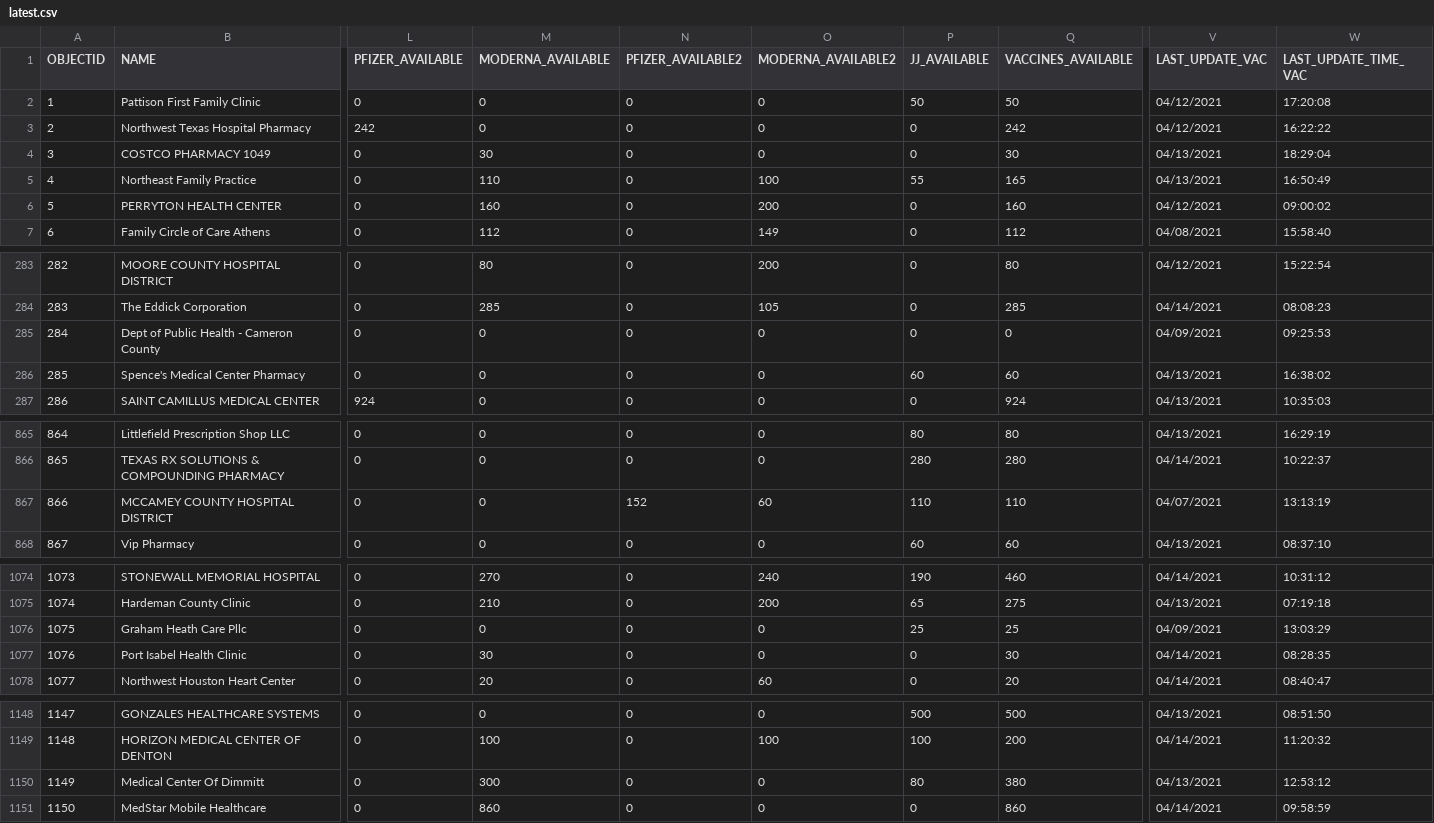
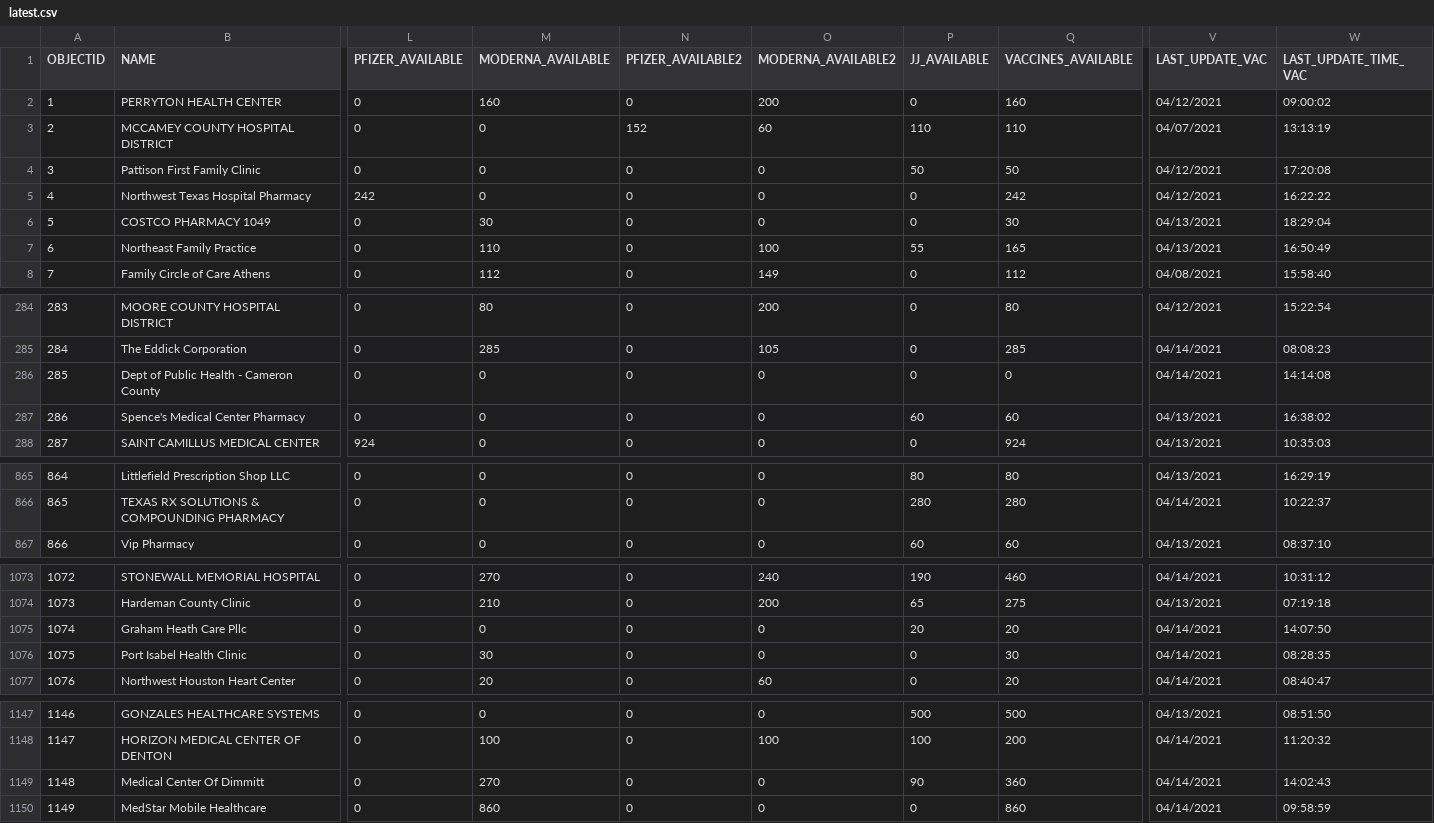
Before and after one commit to rdmurphy/tx-covid-vaccine-data, a CSV file: providers/latest.csv, drawn as a sheet; only a part is shown, gaps mark what is left out; addresses are those after the commit; the diff covers the shown part only; the diff names each change by its address in the sheet, - before the commit and + after, or states it on an @@ line.

```diff
--- a/providers/latest.csv
+++ b/providers/latest.csv
@@ row 6 moved to row 2: 1 @@
@@ row 867 moved to row 3: 2 @@
@@ column A (OBJECTID) renumbered from row 4 down @@
-V286 (LAST_UPDATE_VAC): 04/09/2021
+V286 (LAST_UPDATE_VAC): 04/14/2021
-W286 (LAST_UPDATE_TIME_VAC): 09:25:53
+W286 (LAST_UPDATE_TIME_VAC): 14:14:08
-P1075 (JJ_AVAILABLE): 25
+P1075 (JJ_AVAILABLE): 20
-Q1075 (VACCINES_AVAILABLE): 25
+Q1075 (VACCINES_AVAILABLE): 20
-V1075 (LAST_UPDATE_VAC): 04/09/2021
+V1075 (LAST_UPDATE_VAC): 04/14/2021
-W1075 (LAST_UPDATE_TIME_VAC): 13:03:29
+W1075 (LAST_UPDATE_TIME_VAC): 14:07:50
-M1149 (MODERNA_AVAILABLE): 300
+M1149 (MODERNA_AVAILABLE): 270
-P1149 (JJ_AVAILABLE): 80
+P1149 (JJ_AVAILABLE): 90
-Q1149 (VACCINES_AVAILABLE): 380
+Q1149 (VACCINES_AVAILABLE): 360
-V1149 (LAST_UPDATE_VAC): 04/13/2021
+V1149 (LAST_UPDATE_VAC): 04/14/2021
-W1149 (LAST_UPDATE_TIME_VAC): 12:53:12
+W1149 (LAST_UPDATE_TIME_VAC): 14:02:43
```
Also changed, not shown: 2 added rows and 3 removed rows elsewhere in this file, 1 other file.
